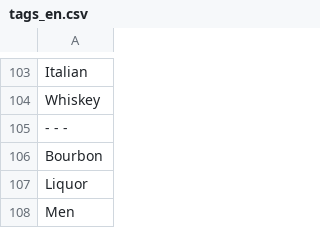
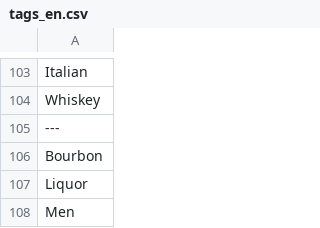
Before and after one commit to theRealBitcoinClub/flutter_coinector, a CSV file: assets/tags/tags_en.csv, drawn as a sheet; only a part is shown, gaps mark what is left out; the diff names each change by its address in the sheet, - before the commit and + after, or states it on an @@ line.

```diff
--- a/assets/tags/tags_en.csv
+++ b/assets/tags/tags_en.csv
-A105: - - -
+A105: ---
```
Also changed, not shown: assets/tags/tags_ar.csv, assets/tags/tags_ch.csv, 12 other files.
